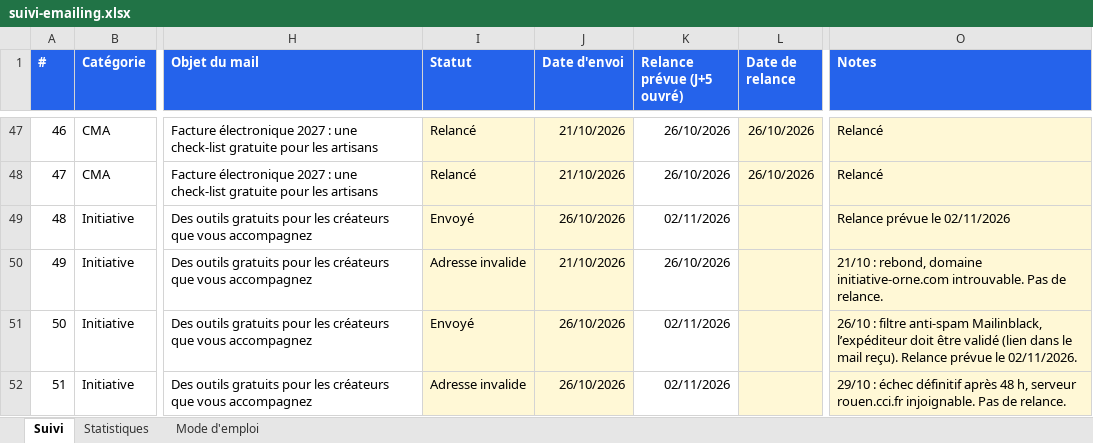
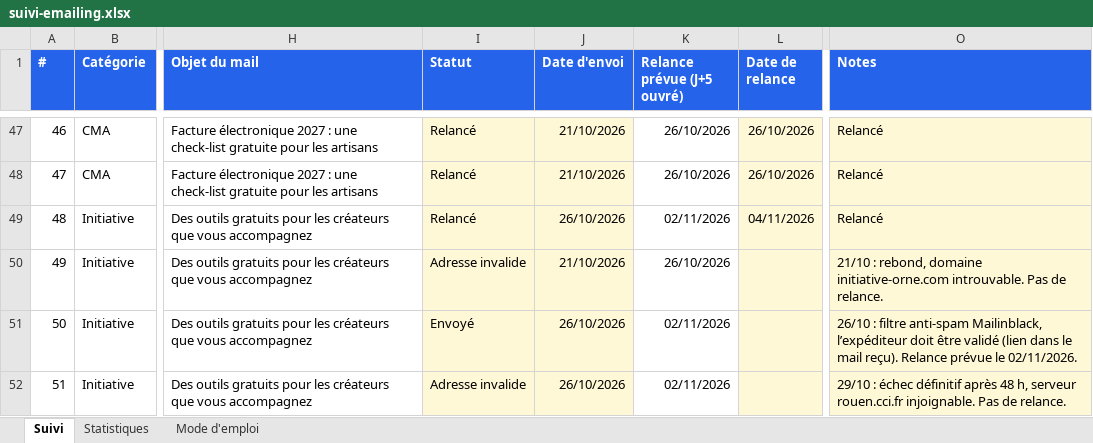
Before and after one commit to moonkamel/affi, an Excel workbook: docs/suivi-emailing.xlsx, sheet Suivi, drawn as a sheet; only a part is shown, gaps mark what is left out; values as stored, in another font and other column widths than the file's, no borders; charts and pictures and conditional formats not drawn; the diff covers the shown part only; the diff names each change by its address in the sheet, - before the commit and + after, or states it on an @@ line.

```diff
--- a/docs/suivi-emailing.xlsx (sheet Suivi)
+++ b/docs/suivi-emailing.xlsx (sheet Suivi)
-I49 (Statut): Envoyé
+I49 (Statut): Relancé
-L49 (Date de relance): (empty)
+L49 (Date de relance): 04/11/2026
-O49 (Notes): Relance prévue le 02/11/2026
+O49 (Notes): Relancé
```
Also changed, not shown: 42 edited cells elsewhere in this sheet, sheet Statistiques, 1 other file.
